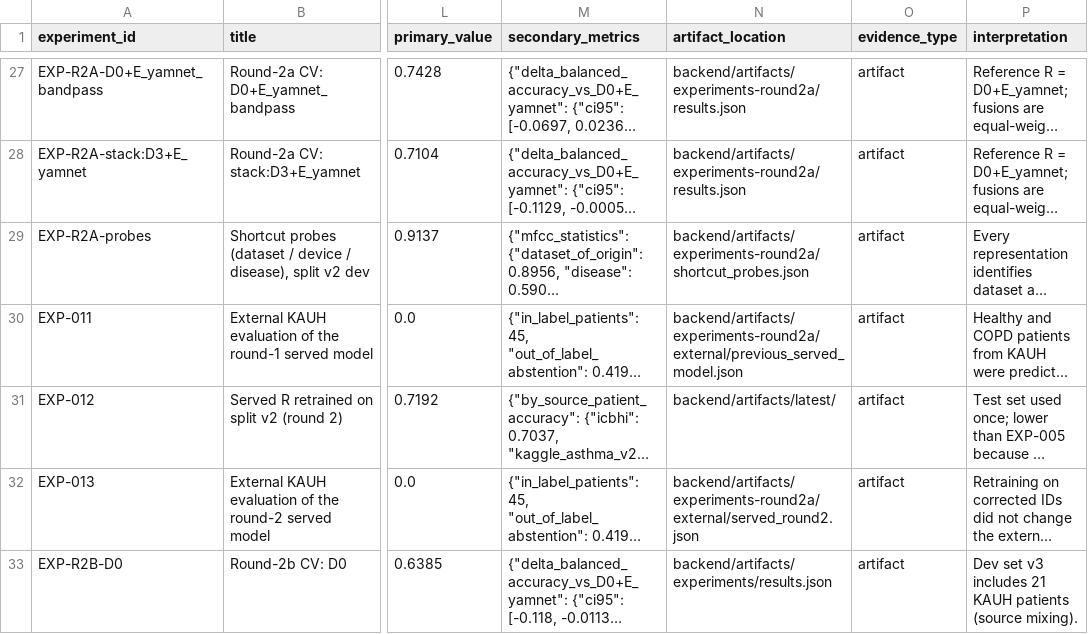
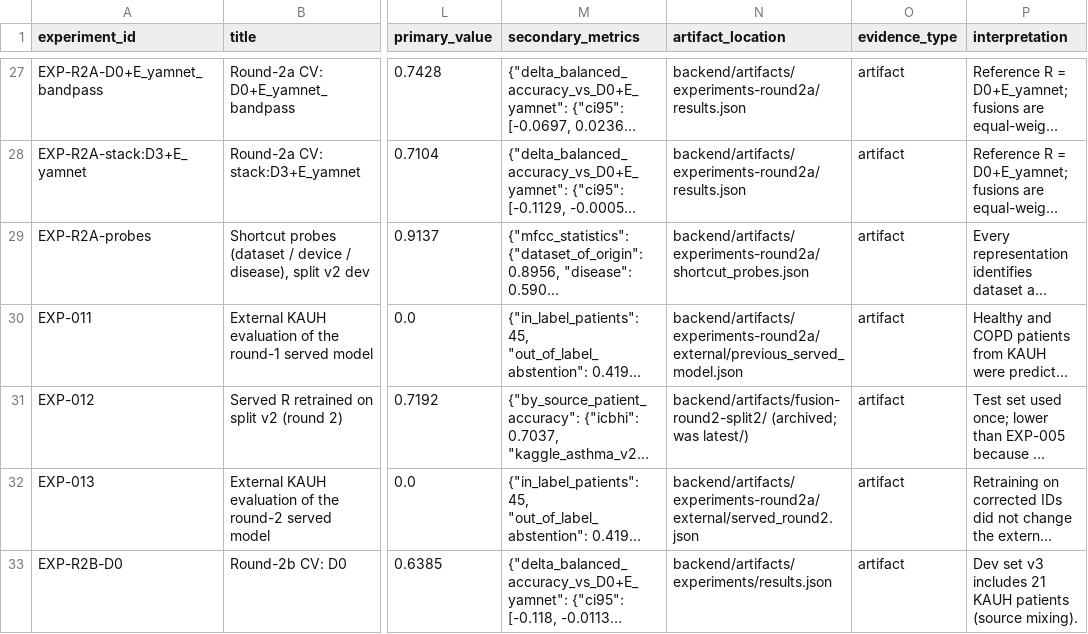
Before and after one commit to Oreniscool/Respiratory-diseases-recognition-through-respiratory-sound-with-the-help-of-deep-neural-network, a CSV file: research/EXPERIMENT_LEDGER.csv, drawn as a sheet; only a part is shown, gaps mark what is left out; long unchanged cells end in …; the diff covers the shown part only; the diff names each change by its address in the sheet, - before the commit and + after, or states it on an @@ line.

```diff
--- a/research/EXPERIMENT_LEDGER.csv
+++ b/research/EXPERIMENT_LEDGER.csv
-N31 (artifact_location): backend/artifacts/latest/
+N31 (artifact_location): backend/artifacts/fusion-round2-split2/ (archived; was latest/)
```
Also changed, not shown: 1 edited cell elsewhere in this file, research/CLAIM_EVIDENCE_MATRIX.csv, 6 other files.
